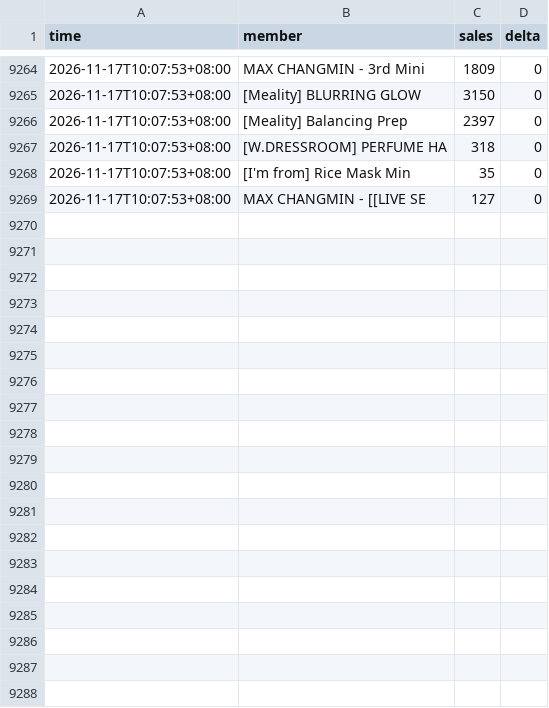
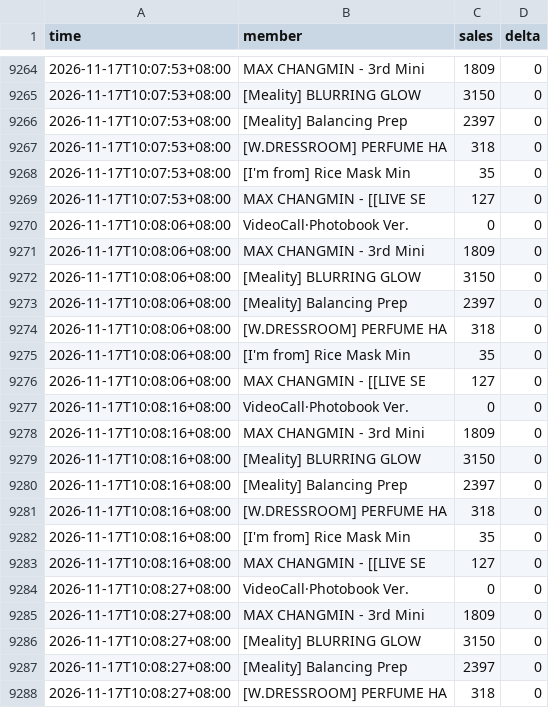
Before and after one commit to yun3263863532-source/ka-tracker, a CSV file: data/track_44630661.csv, drawn as a sheet; only a part is shown, gaps mark what is left out; the diff covers the shown part only.

```diff
--- a/data/track_44630661.csv
+++ b/data/track_44630661.csv
@@ -9269 +9269,20 @@
 2026-11-17T10:07:53+08:00,MAX CHANGMIN - [[LIVE SE,127,0
+2026-11-17T10:08:06+08:00,VideoCall·Photobook Ver.,0,0
+2026-11-17T10:08:06+08:00,MAX CHANGMIN - 3rd Mini ,1809,0
+2026-11-17T10:08:06+08:00,[Meality] BLURRING GLOW ,3150,0
+2026-11-17T10:08:06+08:00,[Meality] Balancing Prep,2397,0
+2026-11-17T10:08:06+08:00,[W.DRESSROOM] PERFUME HA,318,0
+2026-11-17T10:08:06+08:00,[I'm from] Rice Mask Min,35,0
+2026-11-17T10:08:06+08:00,MAX CHANGMIN - [[LIVE SE,127,0
+2026-11-17T10:08:16+08:00,VideoCall·Photobook Ver.,0,0
+2026-11-17T10:08:16+08:00,MAX CHANGMIN - 3rd Mini ,1809,0
+2026-11-17T10:08:16+08:00,[Meality] BLURRING GLOW ,3150,0
+2026-11-17T10:08:16+08:00,[Meality] Balancing Prep,2397,0
+2026-11-17T10:08:16+08:00,[W.DRESSROOM] PERFUME HA,318,0
+2026-11-17T10:08:16+08:00,[I'm from] Rice Mask Min,35,0
+2026-11-17T10:08:16+08:00,MAX CHANGMIN - [[LIVE SE,127,0
+2026-11-17T10:08:27+08:00,VideoCall·Photobook Ver.,0,0
+2026-11-17T10:08:27+08:00,MAX CHANGMIN - 3rd Mini ,1809,0
+2026-11-17T10:08:27+08:00,[Meality] BLURRING GLOW ,3150,0
+2026-11-17T10:08:27+08:00,[Meality] Balancing Prep,2397,0
+2026-11-17T10:08:27+08:00,[W.DRESSROOM] PERFUME HA,318,0
```
Also changed, not shown: 23 added rows elsewhere in this file, 1 other file.
